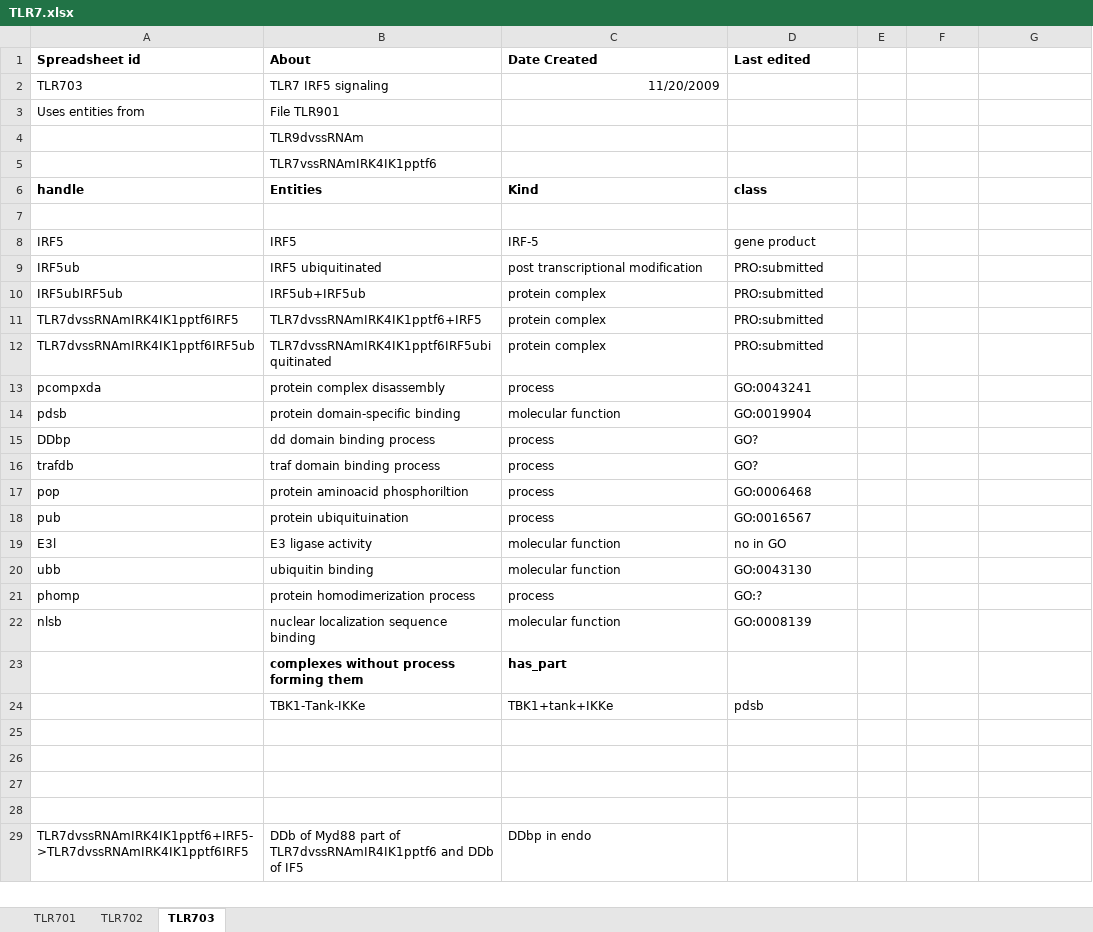
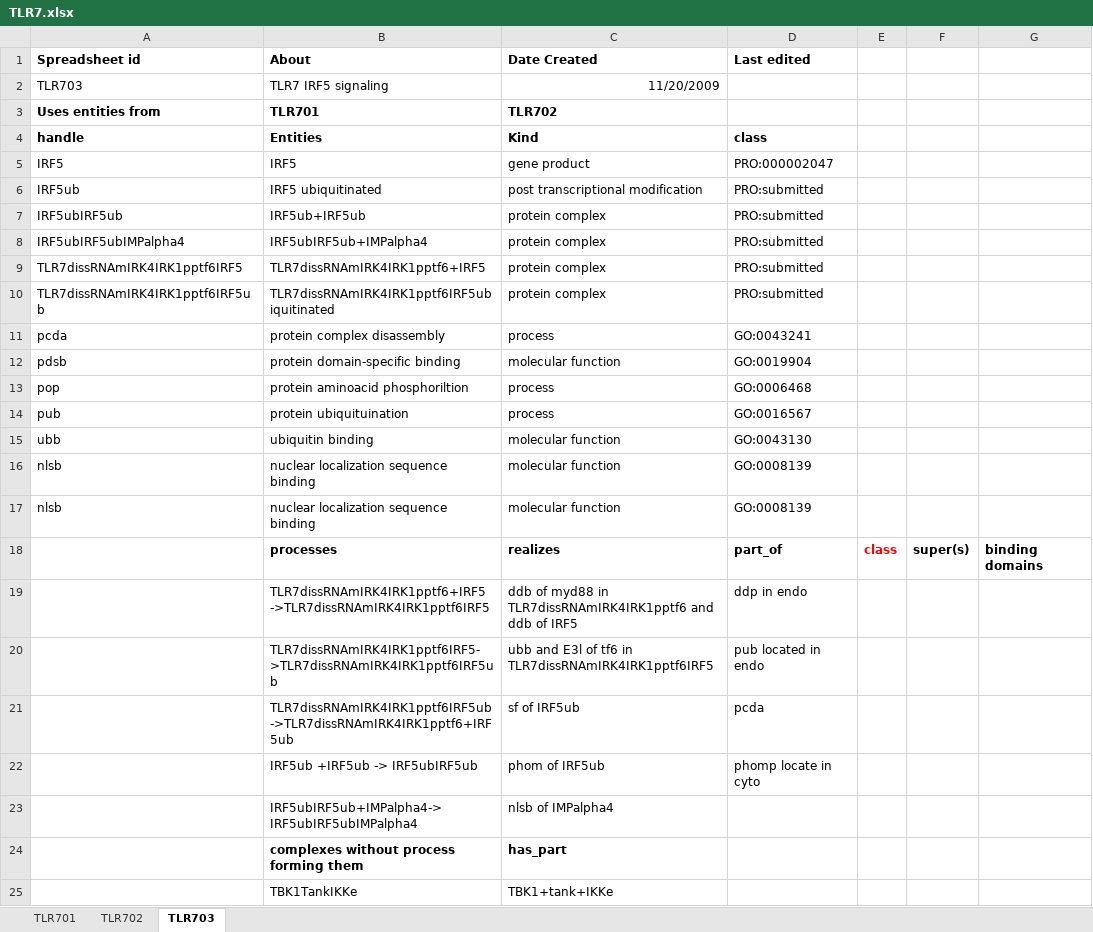
Before and after one commit to infectious-disease-ontology/infectious-disease-ontology-retired, an Excel workbook: src/ontology/immunology/TLR7.xlsx, sheet TLR703, drawn as a sheet; only a part is shown; values as stored, in another font and other column widths than the file's, no borders; removed rows and columns are numbered as before the commit, all else as after; the diff covers the shown part only; the diff names each change by its address in the sheet, - before the commit and + after, or states it on an @@ line.

```diff
--- a/src/ontology/immunology/TLR7.xlsx (sheet TLR703)
+++ b/src/ontology/immunology/TLR7.xlsx (sheet TLR703)
-row 3: Uses entities from | File TLR901
-row 4:  | TLR9dvssRNAm
-row 5:  | TLR7vssRNAmIRK4IK1pptf6
+row 3: Uses entities from | TLR701 | TLR702
-row 7: (empty)
-C5 (Date Created): IRF-5
+C5 (Date Created): gene product
-D5 (Last edited): gene product
+D5 (Last edited): PRO:000002047
+row 8: IRF5ubIRF5ubIMPalpha4 | IRF5ubIRF5ub+IMPalpha4 | protein complex | PRO:submitted
-A9 (Spreadsheet id): TLR7dvssRNAmIRK4IK1pptf6IRF5
+A9 (Spreadsheet id): TLR7dissRNAmIRK4IRK1pptf6IRF5
-B9 (About): TLR7dvssRNAmIRK4IK1pptf6+IRF5
+B9 (About): TLR7dissRNAmIRK4IRK1pptf6+IRF5
-A10 (Spreadsheet id): TLR7dvssRNAmIRK4IK1pptf6IRF5ub
+A10 (Spreadsheet id): TLR7dissRNAmIRK4IRK1pptf6IRF5ub
-B10 (About): TLR7dvssRNAmIRK4IK1pptf6IRF5ubiquitinated
+B10 (About): TLR7dissRNAmIRK4IRK1pptf6IRF5ubiquitinated
-A11 (Spreadsheet id): pcompxda
+A11 (Spreadsheet id): pcda
-row 15: DDbp | dd domain binding process | process | GO?
-row 16: trafdb | traf domain binding process | process | GO?
-row 19: E3l | E3 ligase activity | molecular function | no in GO
-row 21: phomp | protein homodimerization process | process | GO:?
+row 17: nlsb | nuclear localization sequence binding | molecular function | GO:0008139
+row 18:  | processes | realizes | part_of | class | super(s) | binding domains
+row 19:  | TLR7dissRNAmIRK4IRK1pptf6+IRF5 ->TLR7dissRNAmIRK4IRK1pptf6IRF5 | ddb of myd88 in TLR7dissRNAmIRK4IRK1pptf6 and ddb of IRF5 | ddp in endo
+row 20:  | TLR7dissRNAmIRK4IRK1pptf6IRF5->TLR7dissRNAmIRK4IRK1pptf6IRF5ub | ubb and E3l of tf6 in TLR7dissRNAmIRK4IRK1pptf6IRF5 | pub located in endo
+row 21:  | TLR7dissRNAmIRK4IRK1pptf6IRF5ub->TLR7dissRNAmIRK4IRK1pptf6+IRF5ub | sf of IRF5ub | pcda
+row 22:  | IRF5ub +IRF5ub -> IRF5ubIRF5ub | phom of IRF5ub | phomp locate in cyto
+row 23:  | IRF5ubIRF5ub+IMPalpha4-> IRF5ubIRF5ubIMPalpha4 | nlsb of IMPalpha4
-B25 (About): TBK1-Tank-IKKe
+B25 (About): TBK1TankIKKe
-D25 (Last edited): pdsb
+D25 (Last edited): (empty)
-row 25: (empty)
-row 26: (empty)
-row 27: (empty)
-row 28: (empty)
-row 29: TLR7dvssRNAmIRK4IK1pptf6+IRF5->TLR7dvssRNAmIRK4IK1pptf6IRF5 | DDb of Myd88 part of TLR7dvssRNAmIR4IK1pptf6 and DDb of IF5 | DDbp in endo
```
Also changed, not shown: 4 removed rows elsewhere in this sheet, sheet TLR701, sheet TLR702.
